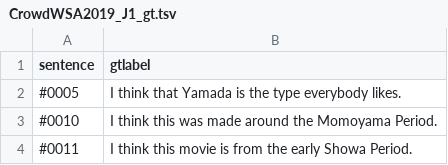
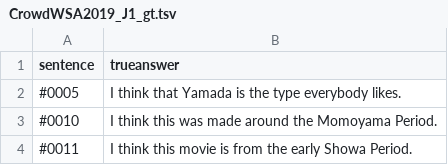
Before and after one commit to garfieldpigljy/CrowdWSA2019, a TSV file: data/CrowdWSA2019_J1_gt.tsv, drawn as a sheet; only a part is shown.

```diff
--- a/data/CrowdWSA2019_J1_gt.tsv
+++ b/data/CrowdWSA2019_J1_gt.tsv
@@ -1,2 +1,2 @@
-sentence	gtlabel
+sentence	trueanswer
 #0005	I think that Yamada is the type everybody likes.
```
Also changed, not shown: data/CrowdWSA2019_J1_label_anonymous.tsv, data/CrowdWSA2019_T2_gt.tsv, 3 other files.
